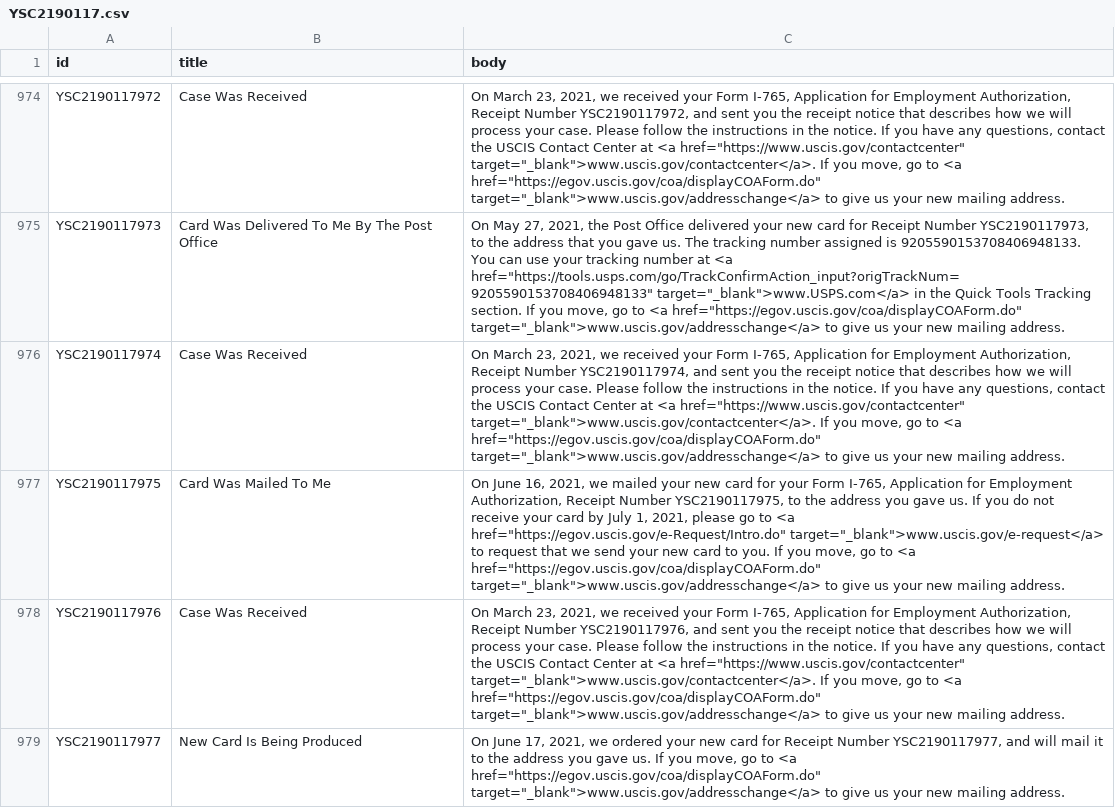
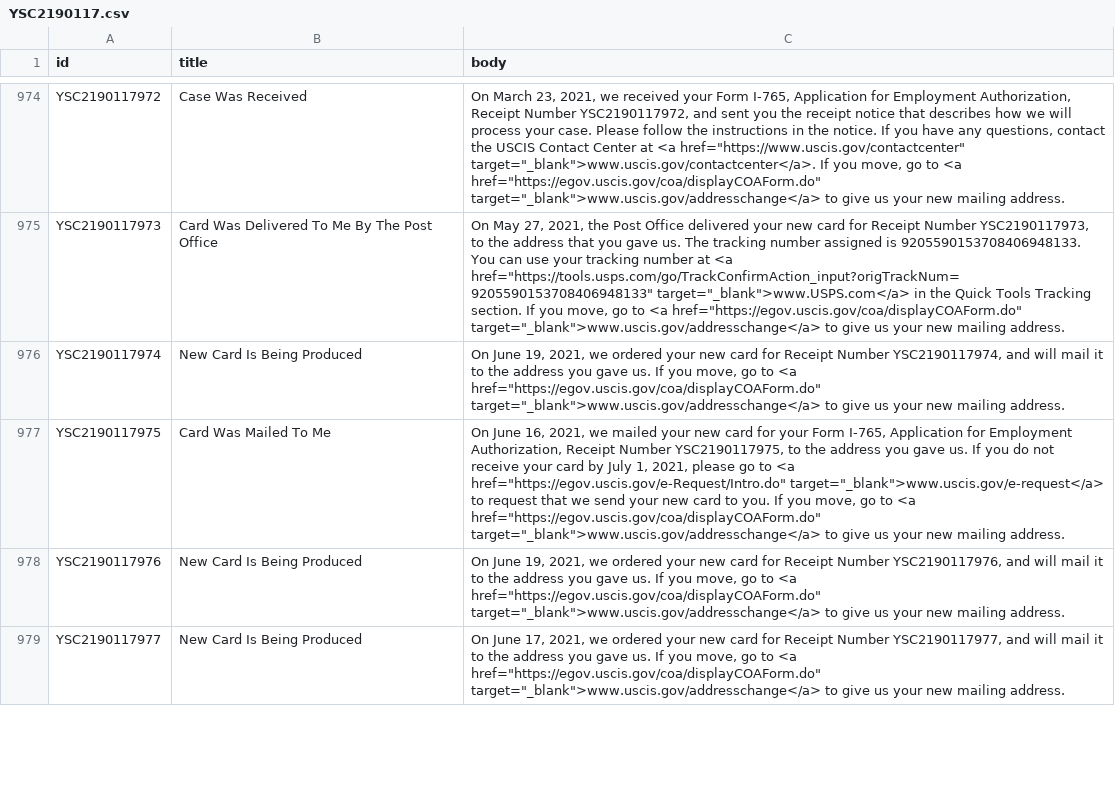
Before and after one commit to opt-lol/opt-data, a CSV file: data/YSC2190117.csv, drawn as a sheet; only a part is shown, gaps mark what is left out; the diff covers the shown part only; the diff names each change by its address in the sheet, - before the commit and + after, or states it on an @@ line.

```diff
--- a/data/YSC2190117.csv
+++ b/data/YSC2190117.csv
-B976 (title): Case Was Received
+B976 (title): New Card Is Being Produced
-C976 (body): On March 23, 2021, we received your Form I-765, Application for Employment Authorization, Receipt Number YSC2190117974, and sent you the receipt notice that describes how we will process your case. Please follow the instructions in the notice. If you have any questions, contact the USCIS Contact Center at <a href="https://www.uscis.gov/contactcenter" target="_blank">www.uscis.gov/contactcenter</a>. If you…
+C976 (body): On June 19, 2021, we ordered your new card for Receipt Number YSC2190117974, and will mail it to the address you gave us. If you…
-B978 (title): Case Was Received
+B978 (title): New Card Is Being Produced
-C978 (body): On March 23, 2021, we received your Form I-765, Application for Employment Authorization, Receipt Number YSC2190117976, and sent you the receipt notice that describes how we will process your case. Please follow the instructions in the notice. If you have any questions, contact the USCIS Contact Center at <a href="https://www.uscis.gov/contactcenter" target="_blank">www.uscis.gov/contactcenter</a>. If you…
+C978 (body): On June 19, 2021, we ordered your new card for Receipt Number YSC2190117976, and will mail it to the address you gave us. If you…
```
Also changed, not shown: 22 edited cells elsewhere in this file, data/YSC2190042.csv, data/YSC2190116.csv, 11 other files.
